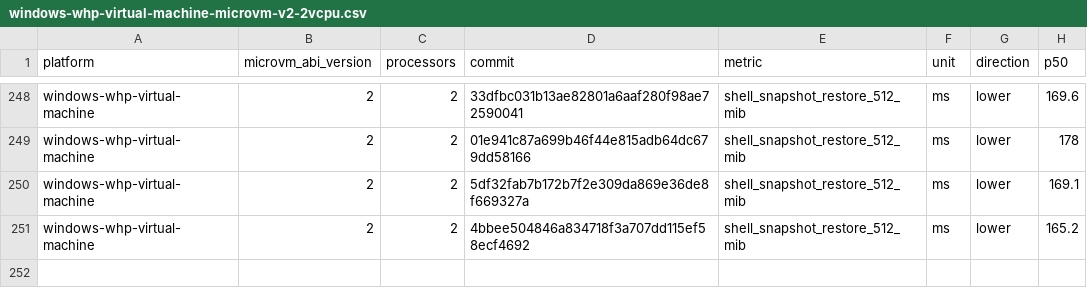
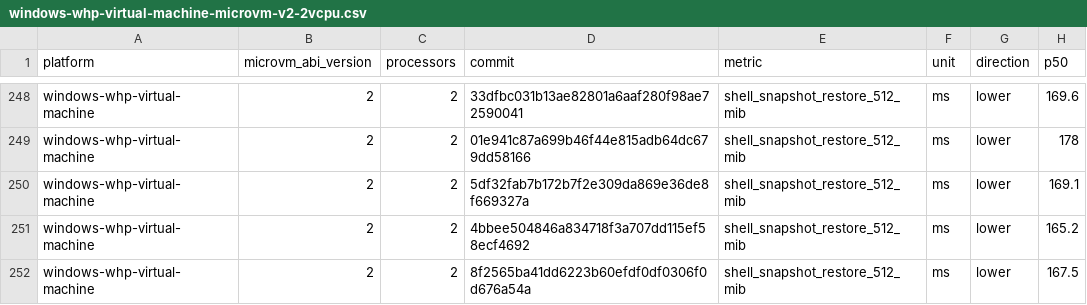
Before and after one commit to 56steve/nvx, a CSV file: data/windows-whp-virtual-machine-microvm-v2-2vcpu.csv, drawn as a sheet; only a part is shown, gaps mark what is left out; the diff names each change by its address in the sheet, - before the commit and + after, or states it on an @@ line.

```diff
--- a/data/windows-whp-virtual-machine-microvm-v2-2vcpu.csv
+++ b/data/windows-whp-virtual-machine-microvm-v2-2vcpu.csv
+row 252: windows-whp-virtual-machine | 2 | 2 | 8f2565ba41dd6223b60efdf0df0306f0d676a54a | shell_snapshot_restore_512_mib | ms | lower | 167.5
```
Also changed, not shown: data/linux-kvm-virtual-machine-microvm-v2-1vcpu.csv, data/linux-mshv-virtual-machine-microvm-v2-1vcpu.csv, 9 other files.
